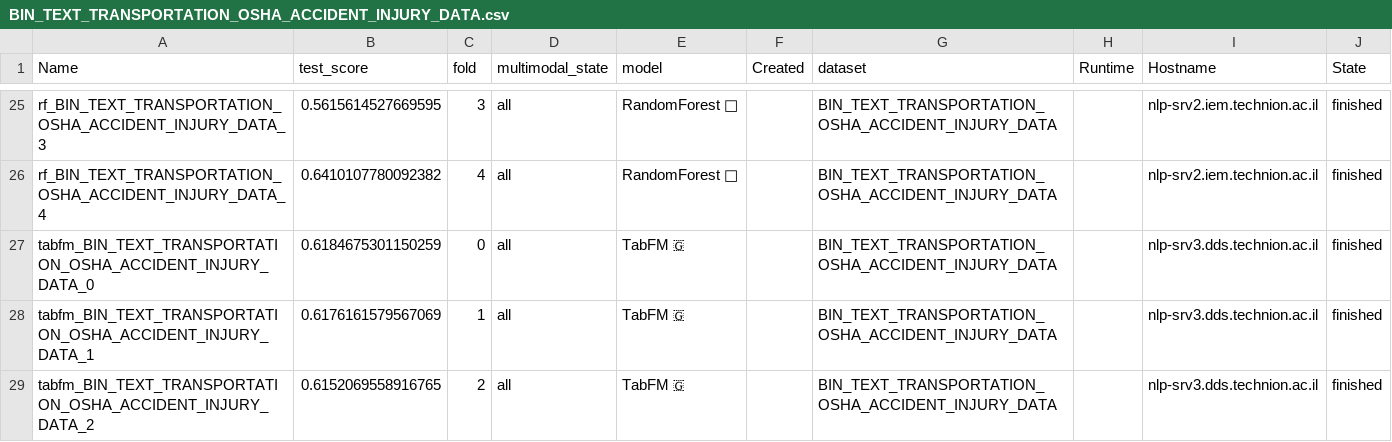
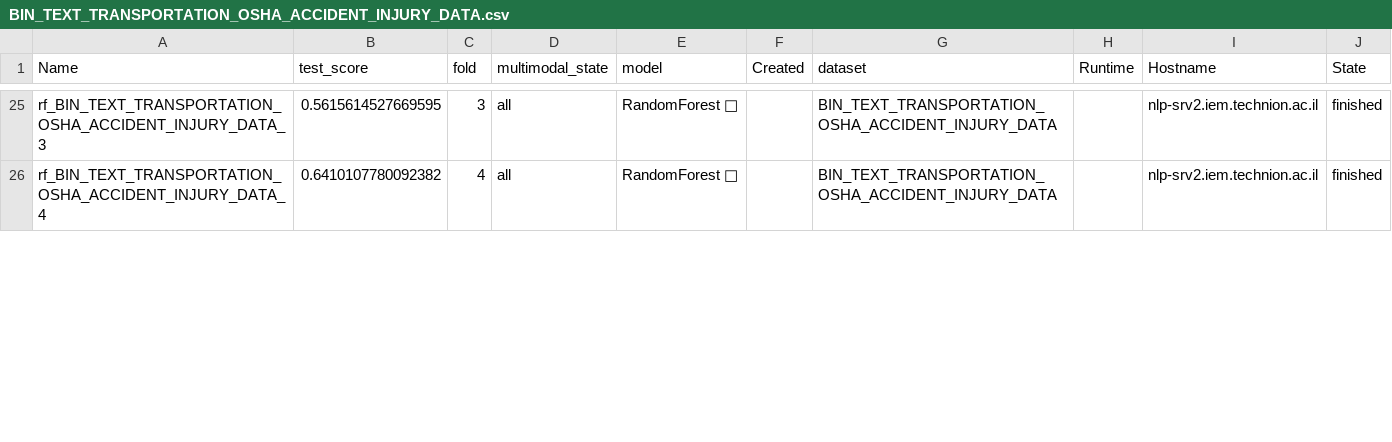
Before and after one commit to noabamberger/NLP_MULTABENCH, a CSV file: multabench/leaderboard/results/text_source/BIN_TEXT_TRANSPORTATION_OSHA_ACCIDENT_INJURY_DATA.csv, drawn as a sheet; only a part is shown, gaps mark what is left out; the diff covers the shown part only; the diff names each change by its address in the sheet, - before the commit and + after, or states it on an @@ line.

```diff
--- a/multabench/leaderboard/results/text_source/BIN_TEXT_TRANSPORTATION_OSHA_ACCIDENT_INJURY_DATA.csv
+++ b/multabench/leaderboard/results/text_source/BIN_TEXT_TRANSPORTATION_OSHA_ACCIDENT_INJURY_DATA.csv
-row 27: tabfm_BIN_TEXT_TRANSPORTATION_OSHA_ACCIDENT_INJURY_DATA_0 | 0.6184675301150259 | 0 | all | TabFM 🇬 |  | BIN_TEXT_TRANSPORTATION_OSHA_ACCIDENT_INJURY_DATA |  | nlp-srv3.dds.technion.ac.il | finished
-row 28: tabfm_BIN_TEXT_TRANSPORTATION_OSHA_ACCIDENT_INJURY_DATA_1 | 0.6176161579567069 | 1 | all | TabFM 🇬 |  | BIN_TEXT_TRANSPORTATION_OSHA_ACCIDENT_INJURY_DATA |  | nlp-srv3.dds.technion.ac.il | finished
-row 29: tabfm_BIN_TEXT_TRANSPORTATION_OSHA_ACCIDENT_INJURY_DATA_2 | 0.6152069558916765 | 2 | all | TabFM 🇬 |  | BIN_TEXT_TRANSPORTATION_OSHA_ACCIDENT_INJURY_DATA |  | nlp-srv3.dds.technion.ac.il | finished
```
Also changed, not shown: 17 removed rows elsewhere in this file, multabench/leaderboard/results/text_source/MUL_TEXT_SOCIAL_HEARTHSTONE_CARD_GAME_WARCRAFT.csv, multabench/leaderboard/results/text_source/REG_TEXT_HOUSES_SAN_FRANCISCO_PERMITS_APPLICATIONS.csv, 36 other files.
